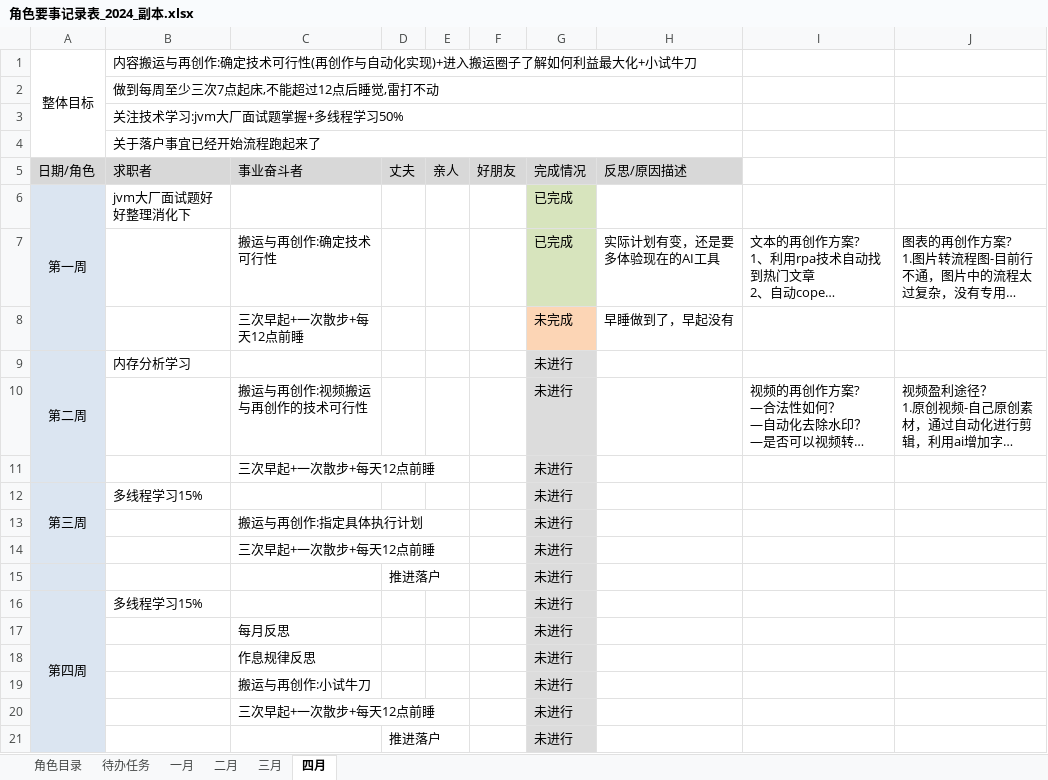
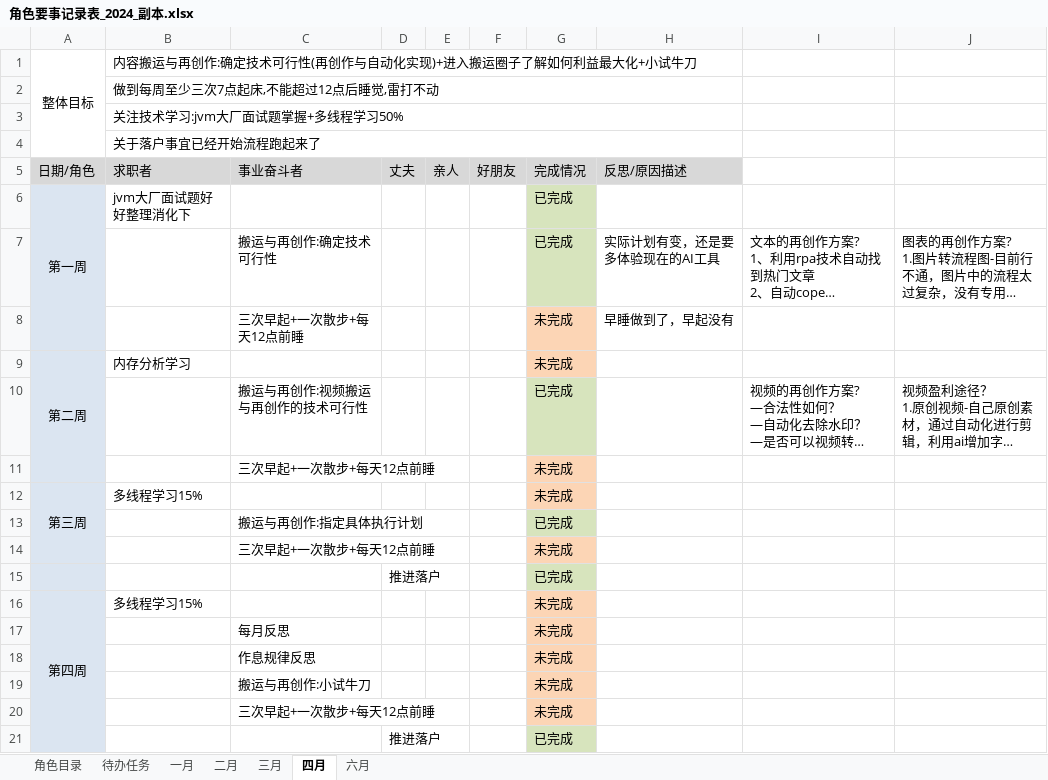
Before and after one commit to monkeyGeek369/icarus_monkeyGeek_source, an Excel workbook: file/personal/roleImportant/角色要事记录表_2024_副本.xlsx, sheet 四月, drawn as a sheet; long unchanged cells end in …; values as stored, in another font and other column widths than the file's, no borders; the diff names each change by its address in the sheet, - before the commit and + after, or states it on an @@ line.

```diff
--- a/file/personal/roleImportant/角色要事记录表_2024_副本.xlsx (sheet 四月)
+++ b/file/personal/roleImportant/角色要事记录表_2024_副本.xlsx (sheet 四月)
+sheet tab: 六月
-G9: 未进行
+G9: 未完成
-G9 fill: #DCDCDC
+G9 fill: #FCD5B5
-G10: 未进行
+G10: 已完成
-G10 fill: #DCDCDC
+G10 fill: #D7E4BD
-G11:G12: 未进行
+G11:G12: 未完成
-G11:G12 fill: #DCDCDC
+G11:G12 fill: #FCD5B5
-G13: 未进行
+G13: 已完成
-G13 fill: #DCDCDC
+G13 fill: #D7E4BD
-G14: 未进行
+G14: 未完成
-G14 fill: #DCDCDC
+G14 fill: #FCD5B5
-G15: 未进行
+G15: 已完成
-G15 fill: #DCDCDC
+G15 fill: #D7E4BD
-G16:G20: 未进行
+G16:G20: 未完成
-G16:G20 fill: #DCDCDC
+G16:G20 fill: #FCD5B5
-G21: 未进行
+G21: 已完成
-G21 fill: #DCDCDC
+G21 fill: #D7E4BD
```
Also changed, not shown: sheet 待办任务, hidden cells.
